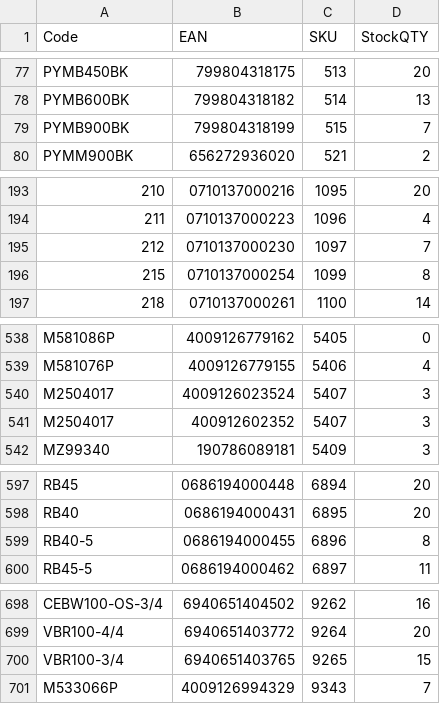
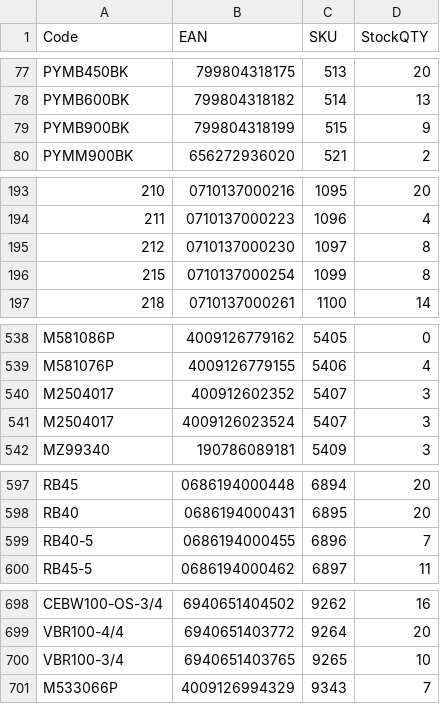
Before and after one commit to AlL4music/Imusic, a CSV file: stock/muziker_sklad.csv, drawn as a sheet; only a part is shown, gaps mark what is left out; the diff covers the shown part only; the diff names each change by its address in the sheet, - before the commit and + after, or states it on an @@ line.

```diff
--- a/stock/muziker_sklad.csv
+++ b/stock/muziker_sklad.csv
-D79 (StockQTY): 7
+D79 (StockQTY): 9
-D195 (StockQTY): 7
+D195 (StockQTY): 8
@@ row 540 moved to row 541: M2504017 @@
-D599 (StockQTY): 8
+D599 (StockQTY): 7
-D700 (StockQTY): 15
+D700 (StockQTY): 10
```
Also changed, not shown: 2 added rows, 1 removed row, 20 moved rows and 12 edited cells elsewhere in this file, stock/3dmx_sklad.csv, stock/alexim_sklad.csv, 6 other files.
